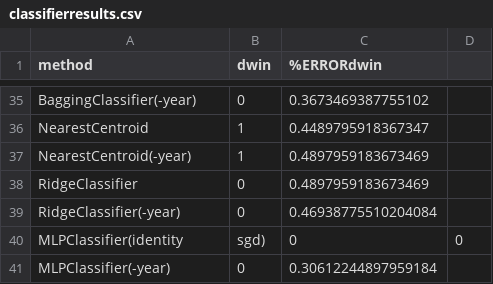
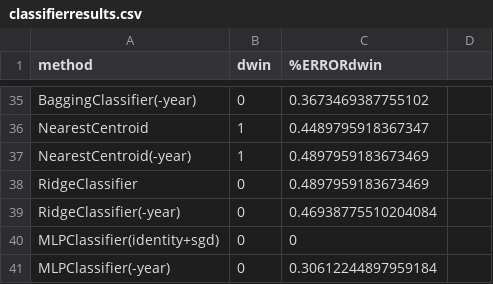
Before and after one commit to evanshi0811/2024-US-Election-Prediction, a CSV file: classifierresults.csv, drawn as a sheet; only a part is shown, gaps mark what is left out; removed rows and columns are numbered as before the commit, all else as after; the diff names each change by its address in the sheet, - before the commit and + after, or states it on an @@ line.

Commit message:
Update classifierresults.csv

```diff
--- a/classifierresults.csv
+++ b/classifierresults.csv
-row 40: MLPClassifier(identity | sgd) | 0 | 0
+row 40: MLPClassifier(identity+sgd) | 0 | 0
```
